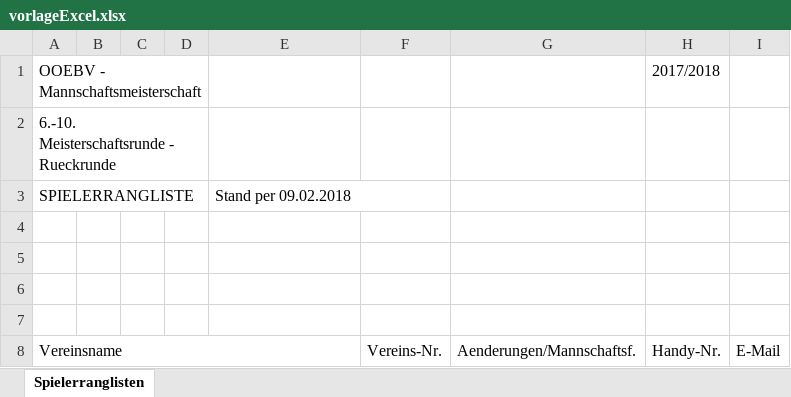
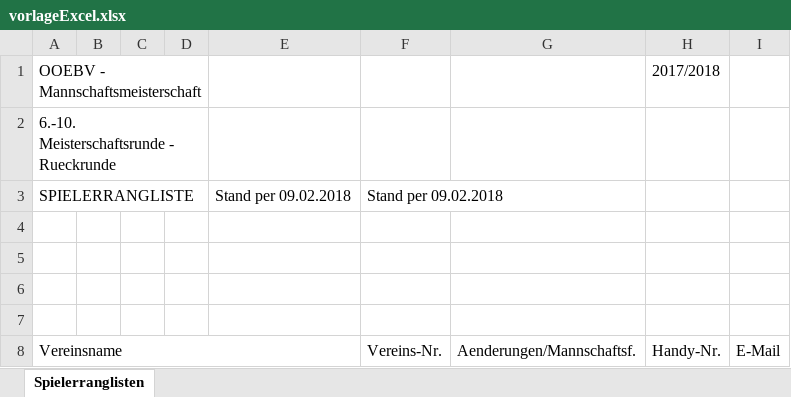
Before and after one commit to TobiHatti/DA-WebSite-BadmintonOOE, an Excel workbook: vorlageExcel.xlsx, sheet Spielerranglisten, drawn as a sheet; values as stored, in another font and other column widths than the file's, no borders; the diff names each change by its address in the sheet, - before the commit and + after, or states it on an @@ line.

Commit message:
started developing the csv-data import

```diff
--- a/vorlageExcel.xlsx (sheet Spielerranglisten)
+++ b/vorlageExcel.xlsx (sheet Spielerranglisten)
-E3:F3 merged
-F3: (empty)
+F3: Stand per 09.02.2018
+F3:G3 merged
```
Also changed, not shown: 3 other files.
